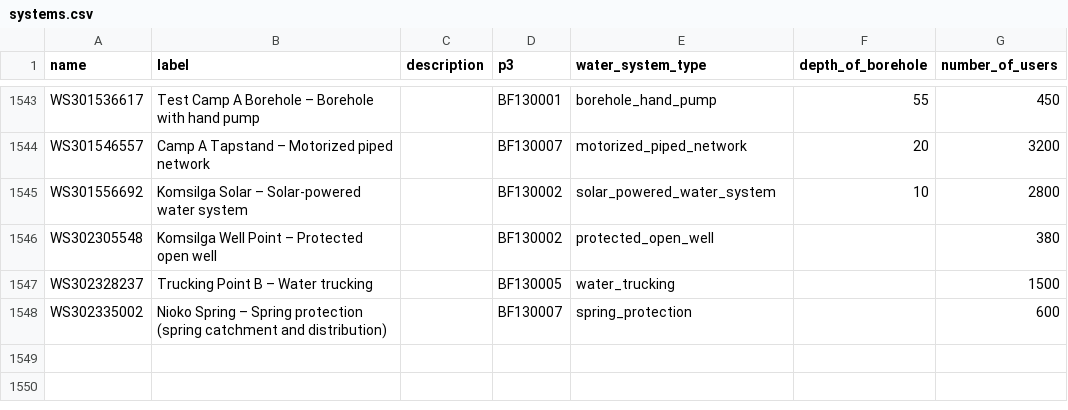
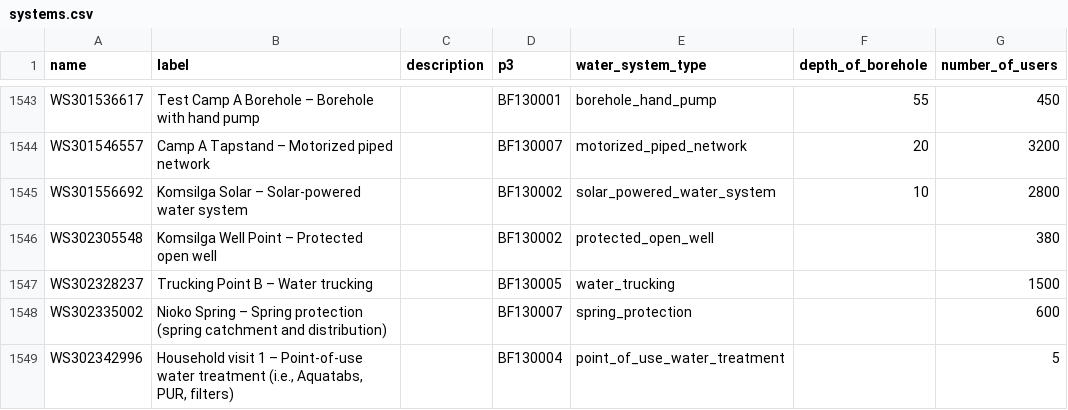
Before and after one commit to osmanburcu/Watercheck, a CSV file: data/systems.csv, drawn as a sheet; only a part is shown, gaps mark what is left out.

Commit message:
Upload CSV from Power Automate

```diff
--- a/data/systems.csv
+++ b/data/systems.csv
@@ -1548 +1548,2 @@
 "WS302335002","Nioko Spring – Spring protection (spring catchment and distribution)","","BF130007","spring_protection","","600"
+"WS302342996","Household visit 1 – Point-of-use water treatment (i.e., Aquatabs, PUR, filters)","","BF130004","point_of_use_water_treatment","","5"
```
